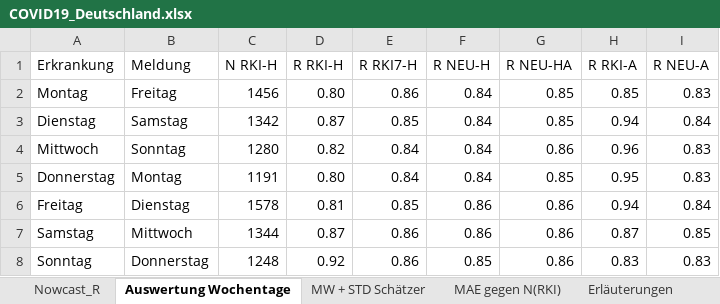
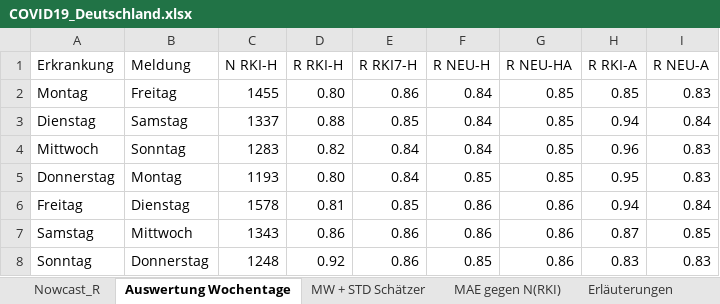
Before and after one commit to RalfMikut/COVID-19, an Excel workbook: COVID19_Deutschland.xlsx, sheet Auswertung Wochentage, drawn as a sheet; values as stored, in another font and other column widths than the file's, no borders; the diff names each change by its address in the sheet, - before the commit and + after, or states it on an @@ line.

```diff
--- a/COVID19_Deutschland.xlsx (sheet Auswertung Wochentage)
+++ b/COVID19_Deutschland.xlsx (sheet Auswertung Wochentage)
-C2 (N RKI-H): 1456
+C2 (N RKI-H): 1455
-C3 (N RKI-H): 1342
+C3 (N RKI-H): 1337
-D3 (R RKI-H): 0.87
+D3 (R RKI-H): 0.88
-C4 (N RKI-H): 1280
+C4 (N RKI-H): 1283
-G4 (R NEU-HA): 0.86
+G4 (R NEU-HA): 0.85
-C5 (N RKI-H): 1191
+C5 (N RKI-H): 1193
-F5 (R NEU-H): 0.84
+F5 (R NEU-H): 0.85
-C7 (N RKI-H): 1344
+C7 (N RKI-H): 1343
-D7 (R RKI-H): 0.87
+D7 (R RKI-H): 0.86
```
Also changed, not shown: sheet Nowcast_R, sheet Erläuterungen, sheet MAE gegen N(RKI), sheet MW + STD Schätzer, formulas that keep their value, 1 other file.
